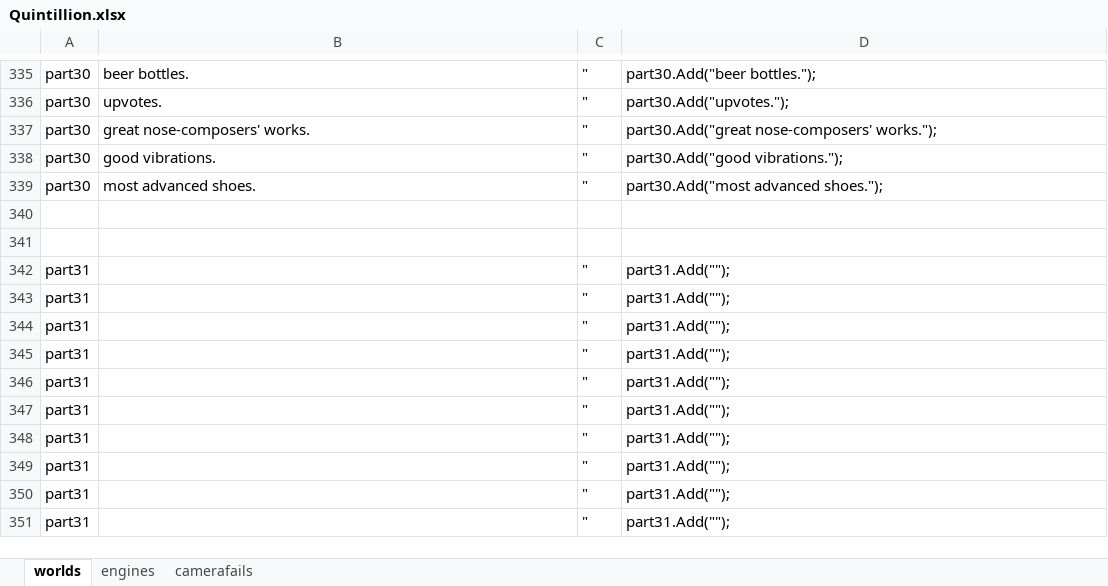
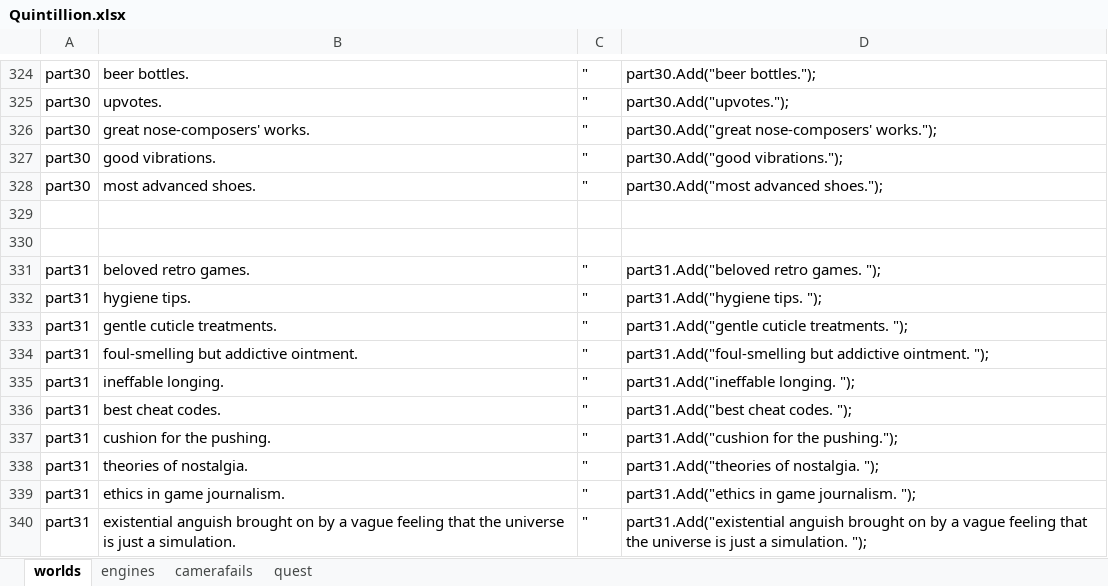
Before and after one commit to Autio/18-Quintillion, an Excel workbook: 18 Quintillion/Assets/Quintillion.xlsx, sheet worlds, drawn as a sheet; only a part is shown, gaps mark what is left out; values as stored, in another font and other column widths than the file's, no borders; addresses are those after the commit; the diff covers the shown part only; the diff names each change by its address in the sheet, - before the commit and + after, or states it on an @@ line.

```diff
--- a/18 Quintillion/Assets/Quintillion.xlsx (sheet worlds)
+++ b/18 Quintillion/Assets/Quintillion.xlsx (sheet worlds)
+sheet tab: quest
-B331: (empty)
+B331: beloved retro games.
-D331: part31.Add("");
+D331: part31.Add("beloved retro games. ");
-B332: (empty)
+B332: hygiene tips.
-D332: part31.Add("");
+D332: part31.Add("hygiene tips. ");
-B333: (empty)
+B333: gentle cuticle treatments.
-D333: part31.Add("");
+D333: part31.Add("gentle cuticle treatments. ");
-B334: (empty)
+B334: foul-smelling but addictive ointment.
-D334: part31.Add("");
+D334: part31.Add("foul-smelling but addictive ointment. ");
-B335: (empty)
+B335: ineffable longing.
-D335: part31.Add("");
+D335: part31.Add("ineffable longing. ");
-B336: (empty)
+B336: best cheat codes.
-D336: part31.Add("");
+D336: part31.Add("best cheat codes. ");
-B337: (empty)
+B337: cushion for the pushing.
-D337: part31.Add("");
+D337: part31.Add("cushion for the pushing.");
-B338: (empty)
+B338: theories of nostalgia.
-D338: part31.Add("");
+D338: part31.Add("theories of nostalgia. ");
-B339: (empty)
+B339: ethics in game journalism.
-D339: part31.Add("");
+D339: part31.Add("ethics in game journalism. ");
-B340: (empty)
+B340: existential anguish brought on by a vague feeling that the universe is just a simulation.
-D340: part31.Add("");
+D340: part31.Add("existential anguish brought on by a vague feeling that the universe is just a simulation. ");
```
Also changed, not shown: 11 removed rows and 28 edited cells elsewhere in this sheet, formulas that keep their value, 19 other files.
